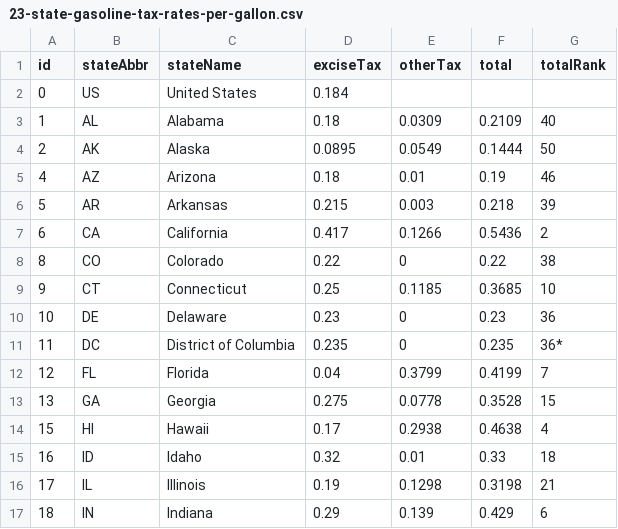
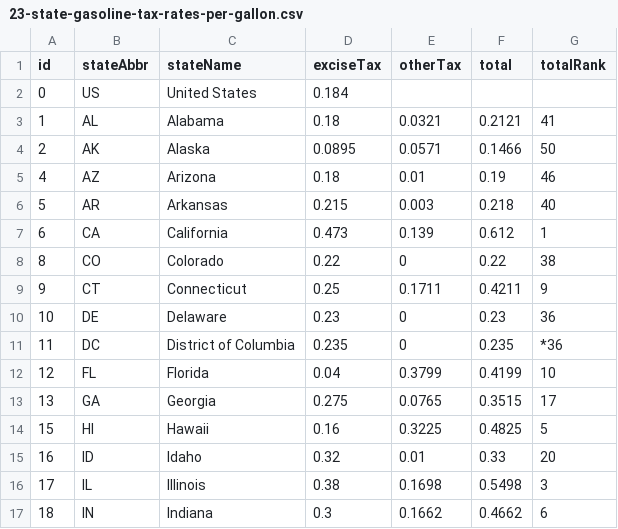
Before and after one commit to TaxFoundation/facts-and-figures, a CSV file: 23-state-gasoline-tax-rates-per-gallon.csv, drawn as a sheet; only a part is shown; the diff covers the shown part only.

```diff
--- a/23-state-gasoline-tax-rates-per-gallon.csv
+++ b/23-state-gasoline-tax-rates-per-gallon.csv
@@ -2,16 +2,16 @@ id,stateAbbr,stateName,exciseTax,otherTax,total,totalRank
 0,US,United States,0.184,,,
-1,AL,Alabama,0.18,0.0309,0.2109,40
-2,AK,Alaska,0.0895,0.0549,0.1444,50
+1,AL,Alabama,0.18,0.0321,0.2121,41
+2,AK,Alaska,0.0895,0.0571,0.1466,50
 4,AZ,Arizona,0.18,0.01,0.19,46
-5,AR,Arkansas,0.215,0.003,0.218,39
-6,CA,California,0.417,0.1266,0.5436,2
+5,AR,Arkansas,0.215,0.003,0.218,40
+6,CA,California,0.473,0.139,0.612,1
 8,CO,Colorado,0.22,0,0.22,38
-9,CT,Connecticut,0.25,0.1185,0.3685,10
+9,CT,Connecticut,0.25,0.1711,0.4211,9
 10,DE,Delaware,0.23,0,0.23,36
-11,DC,District of Columbia,0.235,0,0.235,36*
-12,FL,Florida,0.04,0.3799,0.4199,7
-13,GA,Georgia,0.275,0.0778,0.3528,15
-15,HI,Hawaii,0.17,0.2938,0.4638,4
-16,ID,Idaho,0.32,0.01,0.33,18
-17,IL,Illinois,0.19,0.1298,0.3198,21
-18,IN,Indiana,0.29,0.139,0.429,6
+11,DC,District of Columbia,0.235,0,0.235,*36
+12,FL,Florida,0.04,0.3799,0.4199,10
+13,GA,Georgia,0.275,0.0765,0.3515,17
+15,HI,Hawaii,0.16,0.3225,0.4825,5
+16,ID,Idaho,0.32,0.01,0.33,20
+17,IL,Illinois,0.38,0.1698,0.5498,3
+18,IN,Indiana,0.3,0.1662,0.4662,6
```
Also changed, not shown: 50 edited cells elsewhere in this file, 19-state-local-sales-tax-rates.csv.
